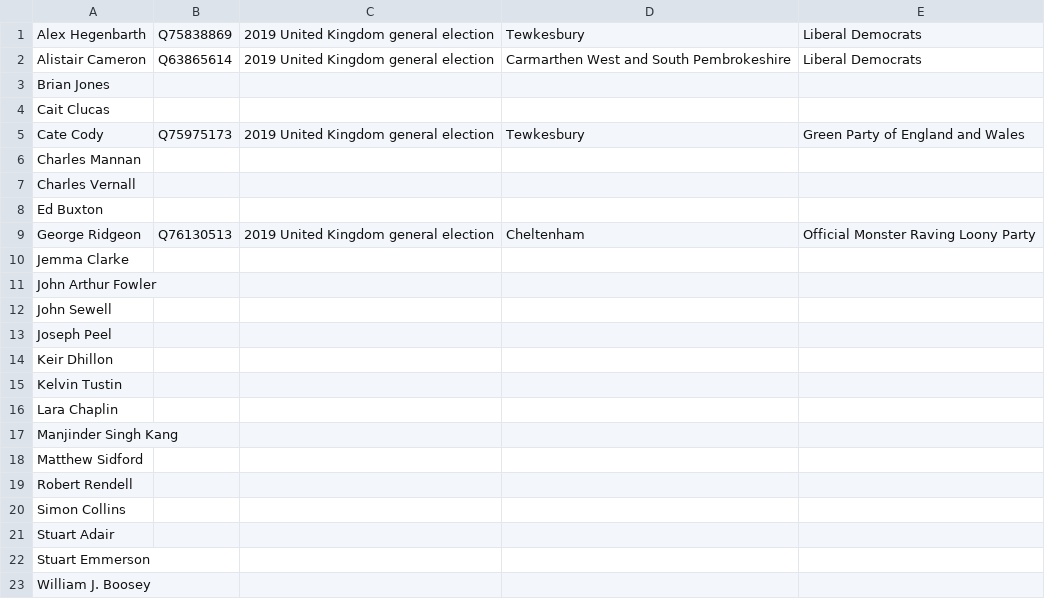
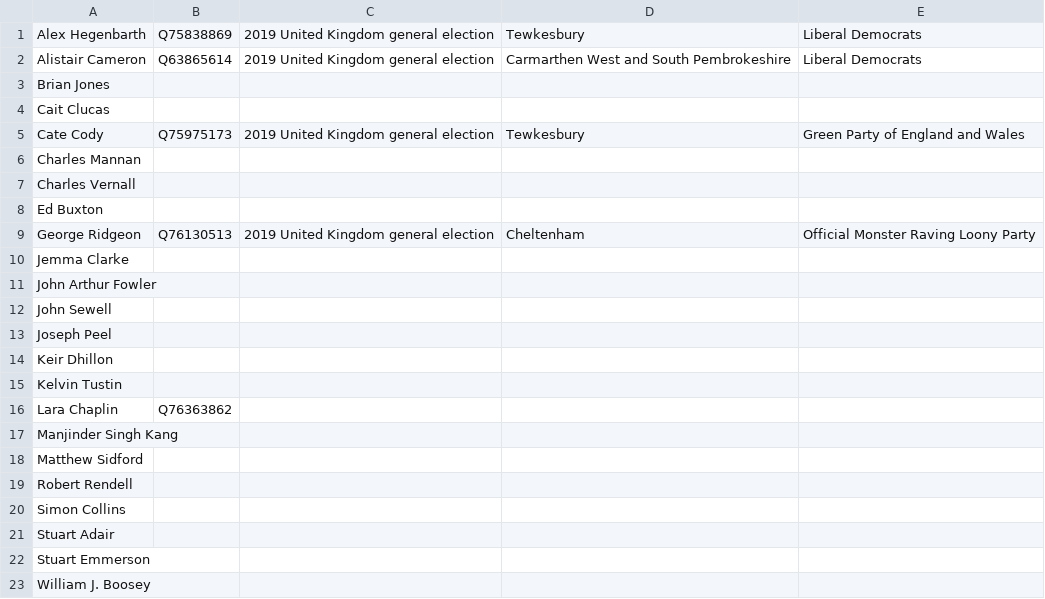
Before and after one commit to tmtmtmtm/tewkesbury-elections-wikipedia, a CSV file: candidates.csv, drawn as a sheet.

```diff
--- a/candidates.csv
+++ b/candidates.csv
@@ -15,3 +15,3 @@
 "Kelvin Tustin",,,,
-"Lara Chaplin",,,,
+"Lara Chaplin",Q76363862,,,
 "Manjinder Singh Kang",,,,
```
Also changed, not shown: combo.csv, 1 other file.
